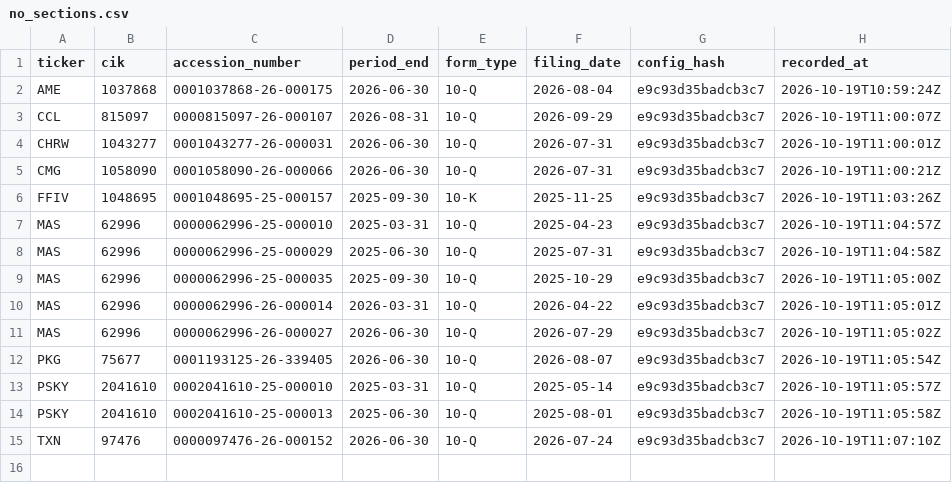
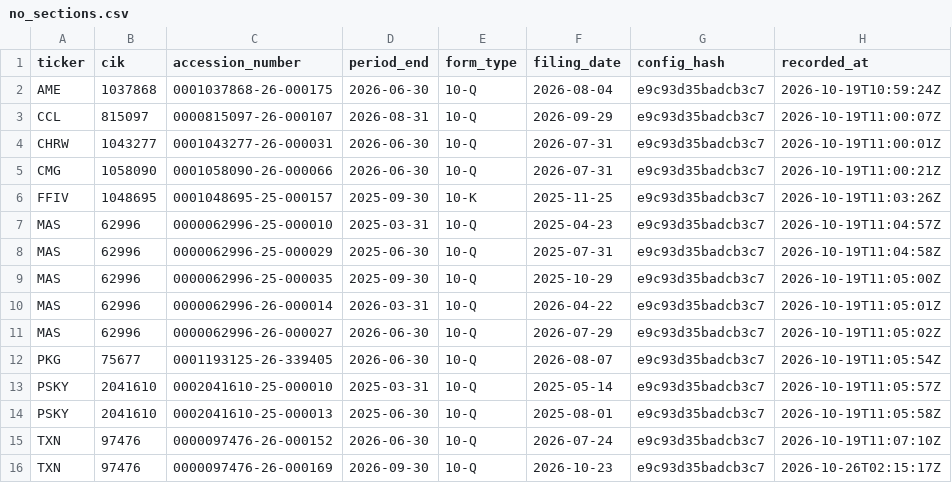
Before and after one commit to lukasbecker36-dot/sec-derivatives-, a CSV file: registry/no_sections.csv, drawn as a sheet.

```diff
--- a/registry/no_sections.csv
+++ b/registry/no_sections.csv
@@ -15 +15,2 @@ PSKY,2041610,0002041610-25-000013,2025-06-30,10-Q,2025-08-01,e9c93d35badcb3c7,20
 TXN,97476,0000097476-26-000152,2026-06-30,10-Q,2026-07-24,e9c93d35badcb3c7,2026-10-19T11:07:10Z
+TXN,97476,0000097476-26-000169,2026-09-30,10-Q,2026-10-23,e9c93d35badcb3c7,2026-10-26T02:15:17Z
```
